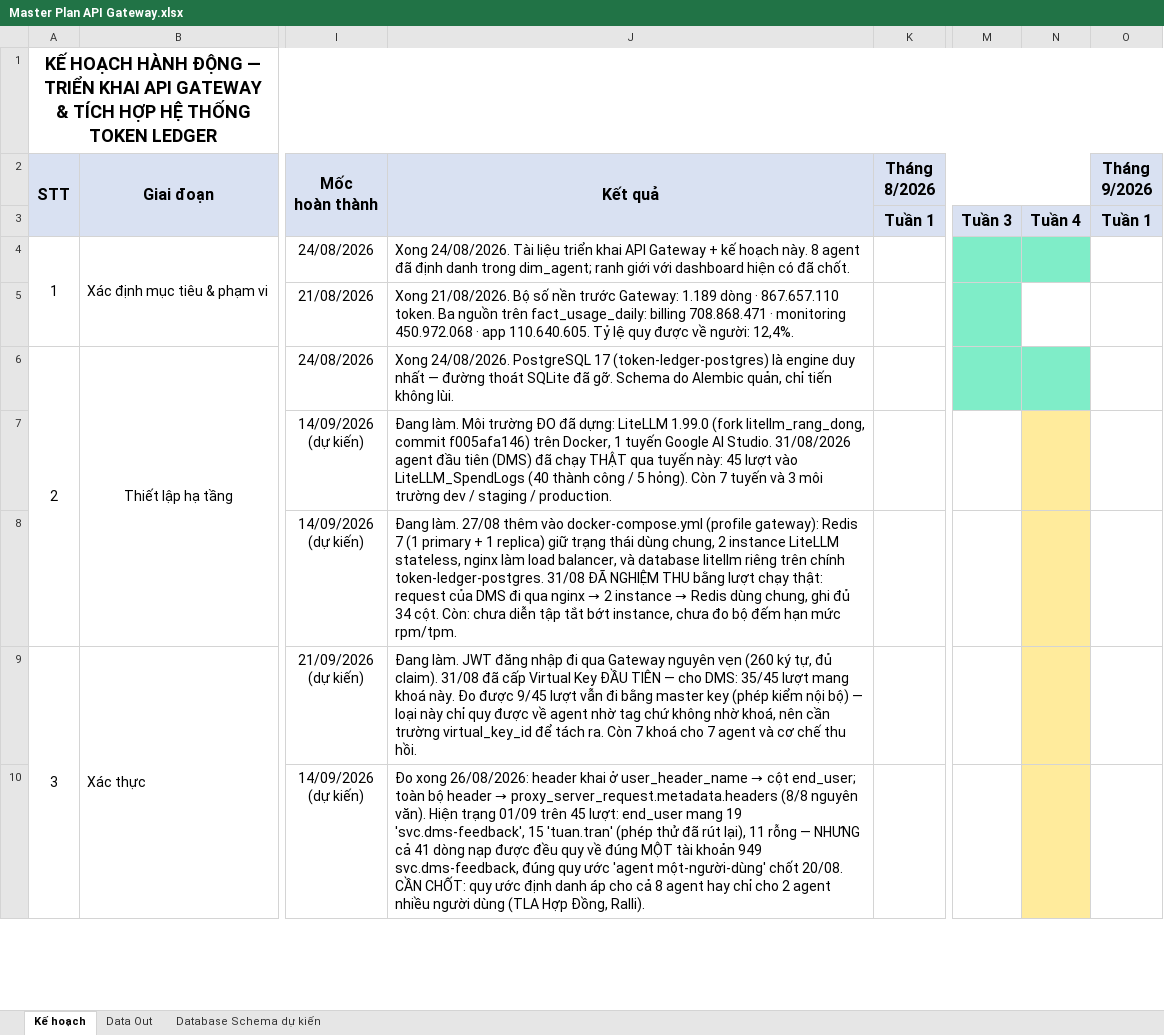
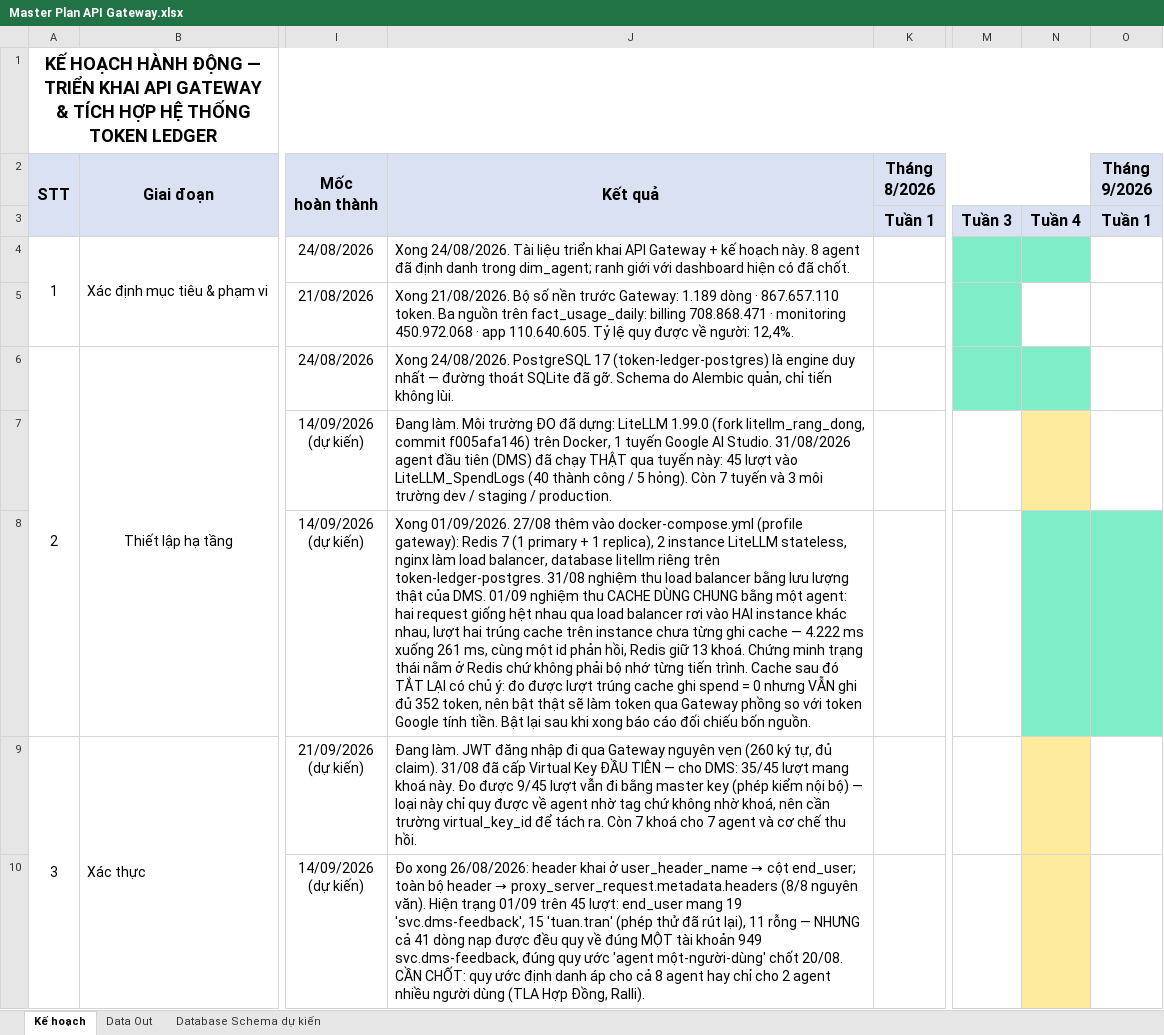
Before and after one commit to ursweetheart/token-ledger-dashboard, an Excel workbook: Master Plan API Gateway.xlsx, sheet Kế hoạch, drawn as a sheet; only a part is shown, gaps mark what is left out; values as stored, in another font and other column widths than the file's, no borders; the diff covers the shown part only; the diff names each change by its address in the sheet, - before the commit and + after, or states it on an @@ line.

```diff
--- a/Master Plan API Gateway.xlsx (sheet Kế hoạch)
+++ b/Master Plan API Gateway.xlsx (sheet Kế hoạch)
@@ J8 (Kết quả): Đang làm. 27/08 thêm vào docker-compose.yml (profile gateway): Redis 7 (1 primary + 1 replica) giữ trạng thái dùng chung, 2 instance LiteLLM stateless, nginx làm load balancer, và database litellm riêng trên chính token-ledger-postgres. 31/08 ĐÃ NGHIỆM THU bằng lượt chạy thật: request của DMS đi qua nginx → 2 instance → Redis dùng chung, ghi đủ 34 cột. Còn: chưa diễn tập tắt bớt instance, chưa đo bộ đếm hạn mức rpm/tpm. → Xong 01/09/2026. 27/08 thêm vào docker-compose.yml (profile gateway): Redis 7 (1 primary + 1 replica), 2 instance LiteLLM stateless, nginx làm load balancer, database litellm riêng trên token-ledger-postgres. 31/08 nghiệm thu load balancer bằng lưu lượng thật của DMS. 01/09 nghiệm thu CACHE DÙNG CHUNG bằng một agent: hai request giống hệt nhau qua load balancer rơi vào HAI instance khác nhau, lượt hai trúng cache trên instance chưa từng ghi cache — 4.222 ms xuống 261 ms, cùng một id phản hồi, Redis giữ 13 khoá. Chứng minh trạng thái nằm ở Redis chứ không phải bộ nhớ từng tiến trình. Cache sau đó TẮT LẠI có chủ ý: đo được lượt trúng cache ghi spend = 0 nhưng VẪN ghi đủ 352 token, nên bật thật sẽ làm token qua Gateway phồng so với token Google tính tiền. Bật lại sau khi xong báo cáo đối chiếu bốn nguồn. @@
-N8 fill: #FFEB9C
+N8 fill: #7FEDC8
-O8 fill: none
+O8 fill: #7FEDC8
```
Also changed, not shown: 1 edited cell elsewhere in this sheet.
